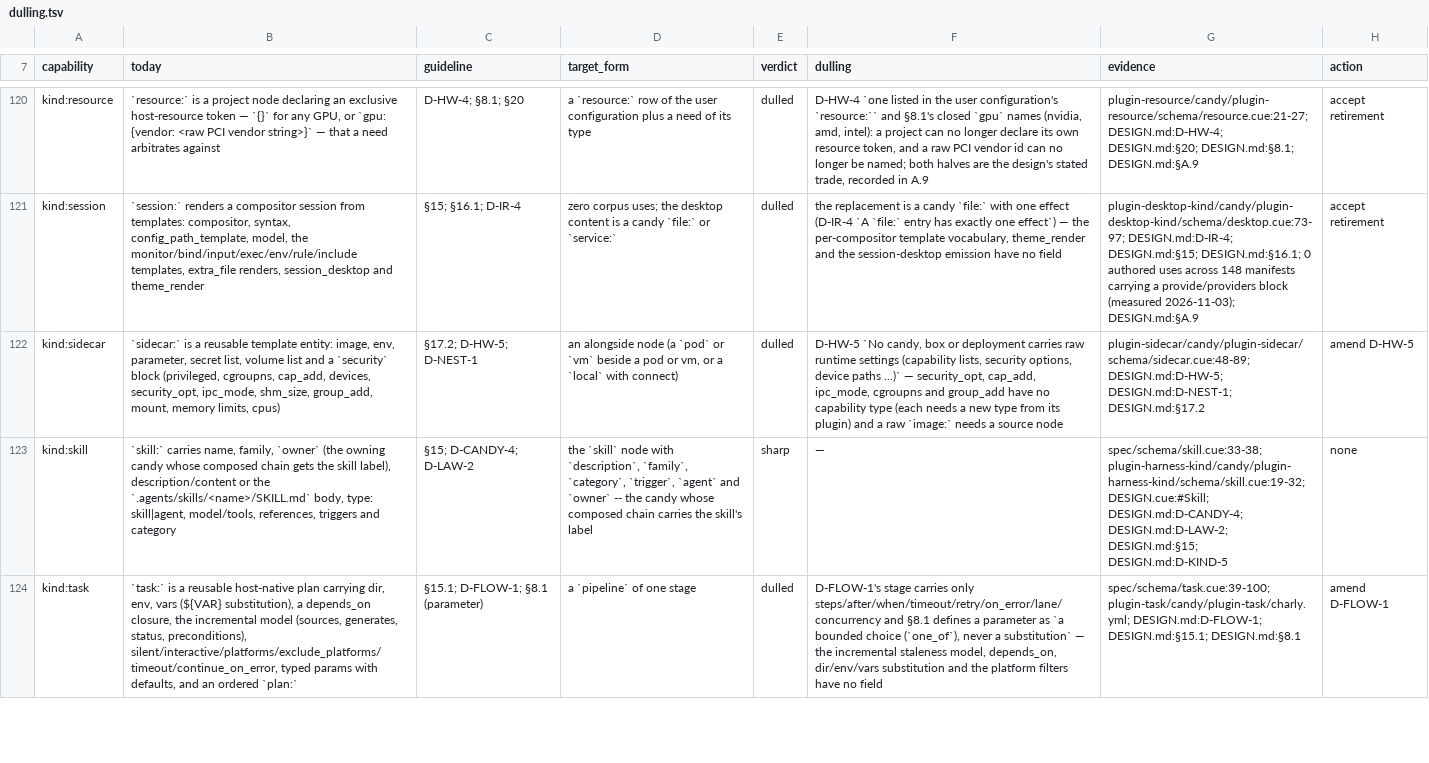
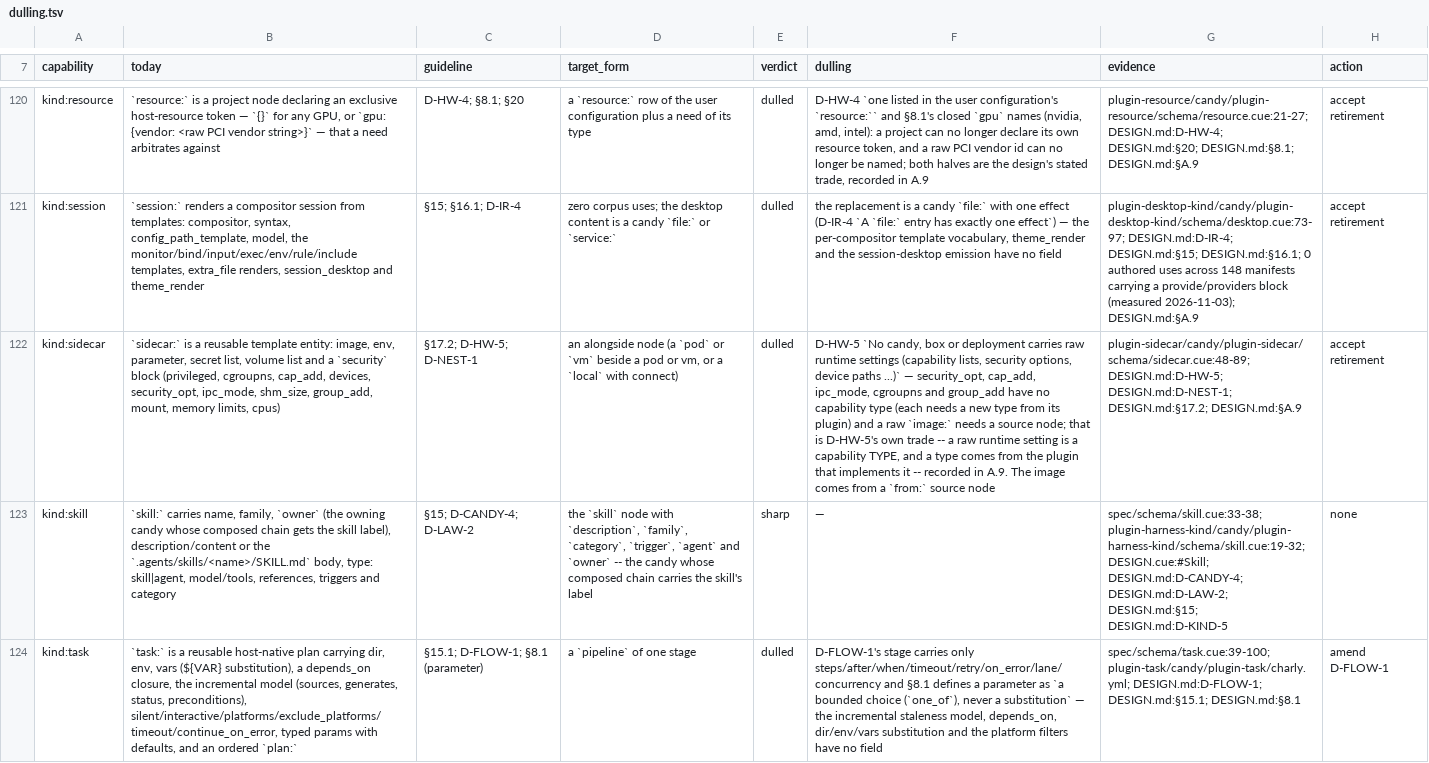
Before and after one commit to opencharly/opencharly, a TSV file: design/dulling.tsv, drawn as a sheet; only a part is shown, gaps mark what is left out; the diff names each change by its address in the sheet, - before the commit and + after, or states it on an @@ line.

```diff
--- a/design/dulling.tsv
+++ b/design/dulling.tsv
-F122 (dulling): …a source node
+F122 (dulling): …a source node; that is D-HW-5's own trade -- a raw runtime setting is a capability TYPE, and a type comes from the plugin that implements it -- recorded in A.9. The image comes from a `from:` source node
-G122 (evidence): …DESIGN.md:D-HW-5; DESIGN.md:D-NEST-1; DESIGN.md:§17.2
+G122 (evidence): …DESIGN.md:D-HW-5; DESIGN.md:D-NEST-1; DESIGN.md:§17.2; DESIGN.md:§A.9
-H122 (action): amend D-HW-5
+H122 (action): accept retirement
```
Also changed, not shown: 1 other file.
